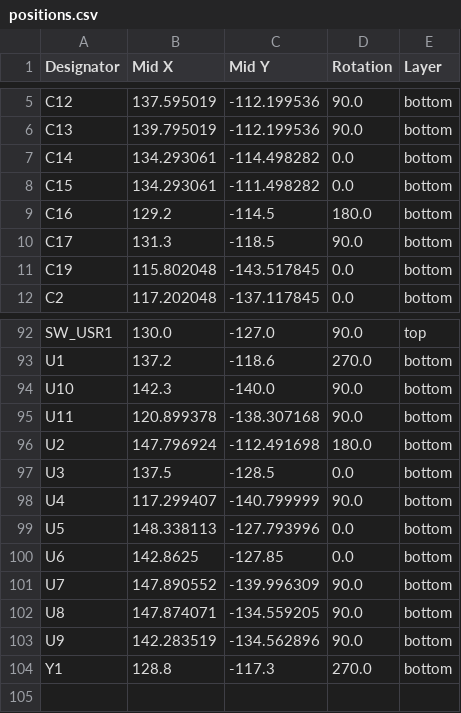
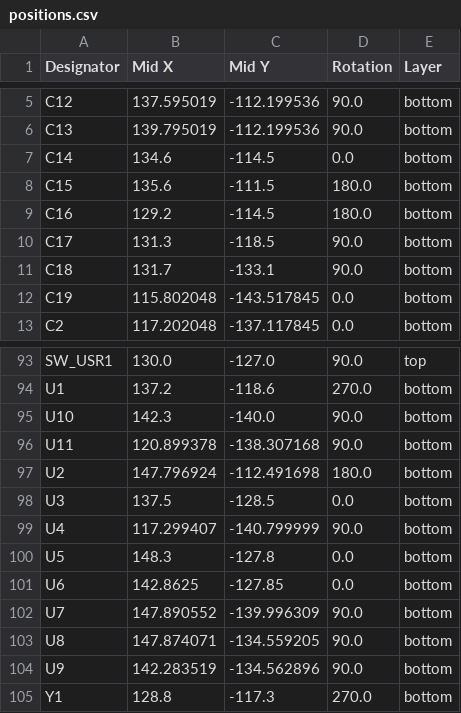
Before and after one commit to mszkowalik/CE_Dongle_v3_schematic, a CSV file: src/CE_Dongle_V3/production/positions.csv, drawn as a sheet; only a part is shown, gaps mark what is left out; the diff covers the shown part only.

```diff
--- a/src/CE_Dongle_V3/production/positions.csv
+++ b/src/CE_Dongle_V3/production/positions.csv
@@ -6,6 +6,7 @@ C12,137.595019,-112.199536,90.0,bottom
 C13,139.795019,-112.199536,90.0,bottom
-C14,134.293061,-114.498282,0.0,bottom
-C15,134.293061,-111.498282,0.0,bottom
+C14,134.6,-114.5,0.0,bottom
+C15,135.6,-111.5,180.0,bottom
 C16,129.2,-114.5,180.0,bottom
 C17,131.3,-118.5,90.0,bottom
+C18,131.7,-133.1,90.0,bottom
 C19,115.802048,-143.517845,0.0,bottom
@@ -98,3 +99,3 @@ U3,137.5,-128.5,0.0,bottom
 U4,117.299407,-140.799999,90.0,bottom
-U5,148.338113,-127.793996,0.0,bottom
+U5,148.3,-127.8,0.0,bottom
 U6,142.8625,-127.85,0.0,bottom
```
Also changed, not shown: 8 added rows, 8 removed rows and 34 edited cells elsewhere in this file, src/CE_Dongle_V3/production/bom.csv, src/CE_Dongle_V3/production/designators.csv, 12 other files.
